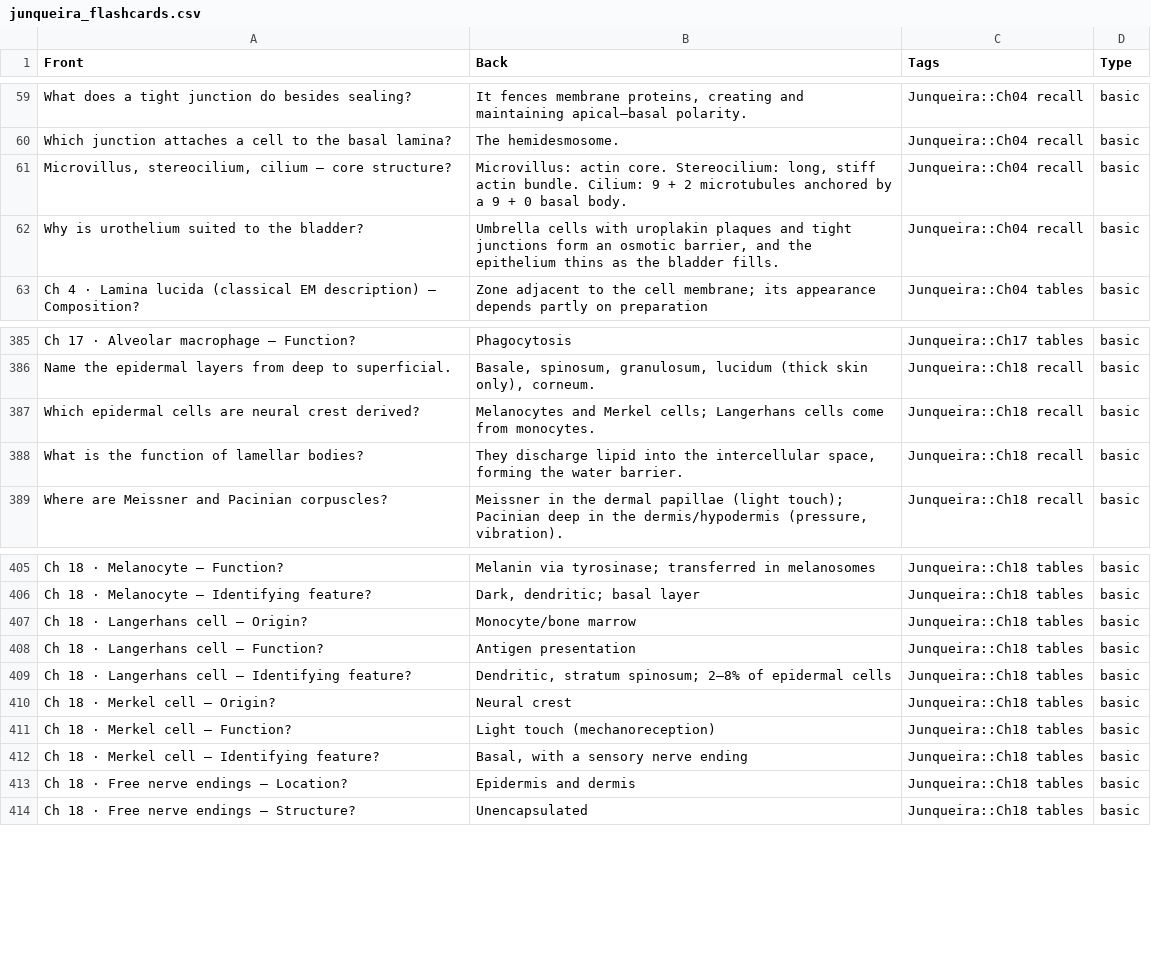
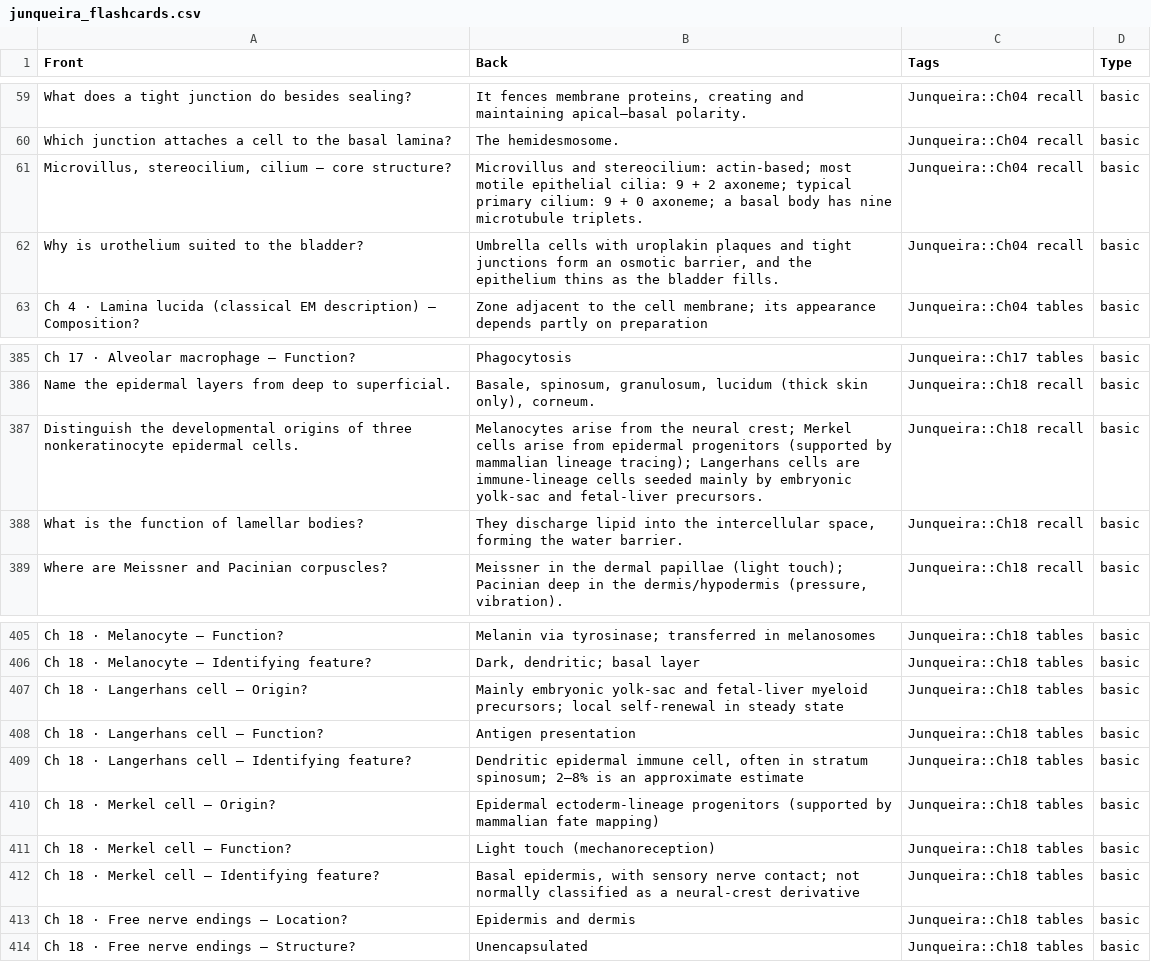
Before and after one commit to alfrotan-glitch/Books, a CSV file: junqueira-exam-guide/deliverables/junqueira_flashcards.csv, drawn as a sheet; only a part is shown, gaps mark what is left out.

```diff
--- a/junqueira-exam-guide/deliverables/junqueira_flashcards.csv
+++ b/junqueira-exam-guide/deliverables/junqueira_flashcards.csv
@@ -60,3 +60,3 @@ What does a tight junction do besides sealing?,"It fences membrane proteins, cre
 Which junction attaches a cell to the basal lamina?,The hemidesmosome.,Junqueira::Ch04 recall,basic
-"Microvillus, stereocilium, cilium — core structure?","Microvillus: actin core. Stereocilium: long, stiff actin bundle. Cilium: 9 + 2 microtubules anchored by a 9 + 0 basal body.",Junqueira::Ch04 recall,basic
+"Microvillus, stereocilium, cilium — core structure?",Microvillus and stereocilium: actin-based; most motile epithelial cilia: 9 + 2 axoneme; typical primary cilium: 9 + 0 axoneme; a basal body has nine microtubule triplets.,Junqueira::Ch04 recall,basic
 Why is urothelium suited to the bladder?,"Umbrella cells with uroplakin plaques and tight junctions form an osmotic barrier, and the epithelium thins as the bladder fills.",Junqueira::Ch04 recall,basic
@@ -386,3 +386,3 @@ Ch 17 · Alveolar macrophage — Function?,Phagocytosis,Junqueira::Ch17 tables,b
 Name the epidermal layers from deep to superficial.,"Basale, spinosum, granulosum, lucidum (thick skin only), corneum.",Junqueira::Ch18 recall,basic
-Which epidermal cells are neural crest derived?,Melanocytes and Merkel cells; Langerhans cells come from monocytes.,Junqueira::Ch18 recall,basic
+Distinguish the developmental origins of three nonkeratinocyte epidermal cells.,Melanocytes arise from the neural crest; Merkel cells arise from epidermal progenitors (supported by mammalian lineage tracing); Langerhans cells are immune-lineage cells seeded mainly by embryonic yolk-sac and fetal-liver precursors.,Junqueira::Ch18 recall,basic
 What is the function of lamellar bodies?,"They discharge lipid into the intercellular space, forming the water barrier.",Junqueira::Ch18 recall,basic
@@ -406,8 +406,8 @@ Ch 18 · Melanocyte — Function?,Melanin via tyrosinase; transferred in melanos
 Ch 18 · Melanocyte — Identifying feature?,"Dark, dendritic; basal layer",Junqueira::Ch18 tables,basic
-Ch 18 · Langerhans cell — Origin?,Monocyte/bone marrow,Junqueira::Ch18 tables,basic
+Ch 18 · Langerhans cell — Origin?,Mainly embryonic yolk-sac and fetal-liver myeloid precursors; local self-renewal in steady state,Junqueira::Ch18 tables,basic
 Ch 18 · Langerhans cell — Function?,Antigen presentation,Junqueira::Ch18 tables,basic
-Ch 18 · Langerhans cell — Identifying feature?,"Dendritic, stratum spinosum; 2–8% of epidermal cells",Junqueira::Ch18 tables,basic
-Ch 18 · Merkel cell — Origin?,Neural crest,Junqueira::Ch18 tables,basic
+Ch 18 · Langerhans cell — Identifying feature?,"Dendritic epidermal immune cell, often in stratum spinosum; 2–8% is an approximate estimate",Junqueira::Ch18 tables,basic
+Ch 18 · Merkel cell — Origin?,Epidermal ectoderm-lineage progenitors (supported by mammalian fate mapping),Junqueira::Ch18 tables,basic
 Ch 18 · Merkel cell — Function?,Light touch (mechanoreception),Junqueira::Ch18 tables,basic
-Ch 18 · Merkel cell — Identifying feature?,"Basal, with a sensory nerve ending",Junqueira::Ch18 tables,basic
+Ch 18 · Merkel cell — Identifying feature?,"Basal epidermis, with sensory nerve contact; not normally classified as a neural-crest derivative",Junqueira::Ch18 tables,basic
 Ch 18 · Free nerve endings — Location?,Epidermis and dermis,Junqueira::Ch18 tables,basic
```
Also changed, not shown: junqueira-exam-guide/deliverables/junqueira_question_bank.csv, 5 other files.
